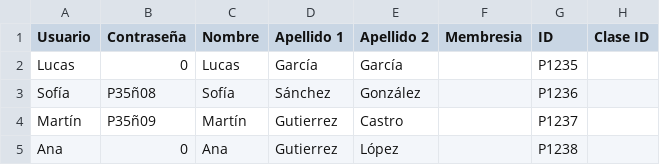
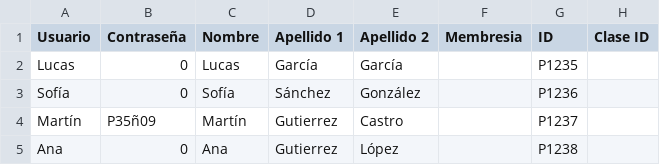
Before and after one commit to AngeloWong09/GimnacioProyecto, a CSV file: Proyecto1/bin/Debug/Assets/Usuarios.csv, drawn as a sheet; only a part is shown.

Commit message:
Correcion de nombres

```diff
--- a/Proyecto1/bin/Debug/Assets/Usuarios.csv
+++ b/Proyecto1/bin/Debug/Assets/Usuarios.csv
@@ -2,3 +2,3 @@
 Lucas;0;Lucas;García;García;;P1235;
-Sofía;P35ñ08;Sofía;Sánchez;González;;P1236;
+Sofía;0;Sofía;Sánchez;González;;P1236;
 Martín;P35ñ09;Martín;Gutierrez;Castro;;P1237;
```
Also changed, not shown: 9 other files.
